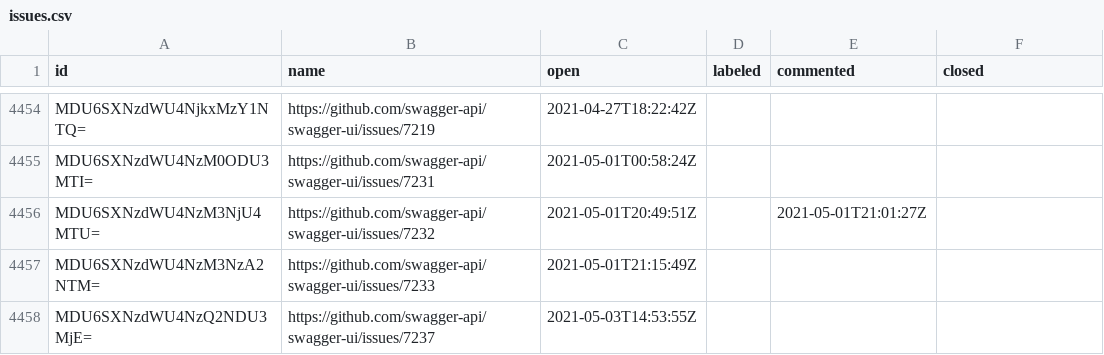
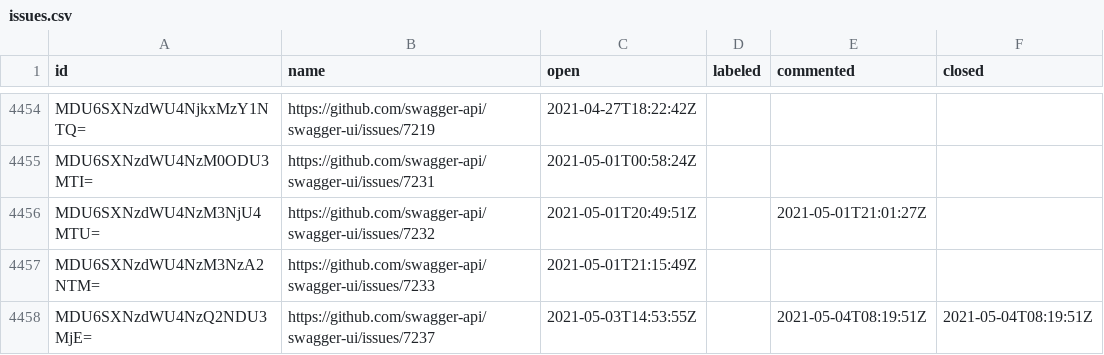
Before and after one commit to SmartBear/swagger-oselvar-metrics, a CSV file: data/swagger-api/swagger-ui/issues.csv, drawn as a sheet; only a part is shown, gaps mark what is left out.

```diff
--- a/data/swagger-api/swagger-ui/issues.csv
+++ b/data/swagger-api/swagger-ui/issues.csv
@@ -4457,2 +4457,2 @@ MDU6SXNzdWU4NzM3NjU4MTU=,https://github.com/swagger-api/swagger-ui/issues/7232,2
 MDU6SXNzdWU4NzM3NzA2NTM=,https://github.com/swagger-api/swagger-ui/issues/7233,2021-05-01T21:15:49Z,,,
-MDU6SXNzdWU4NzQ2NDU3MjE=,https://github.com/swagger-api/swagger-ui/issues/7237,2021-05-03T14:53:55Z,,,
+MDU6SXNzdWU4NzQ2NDU3MjE=,https://github.com/swagger-api/swagger-ui/issues/7237,2021-05-03T14:53:55Z,,2021-05-04T08:19:51Z,2021-05-04T08:19:51Z
```
